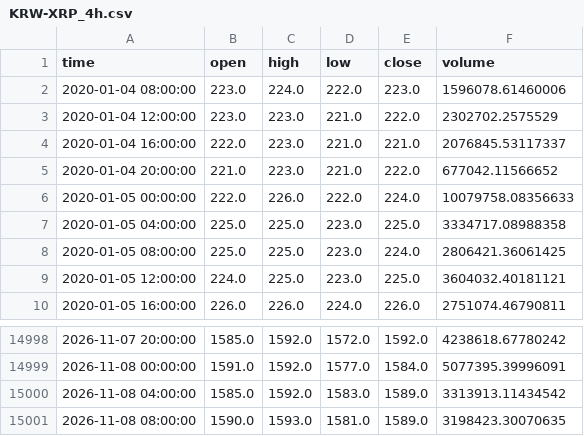
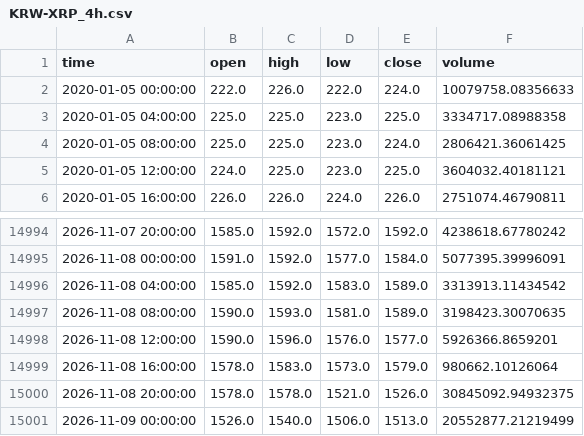
Before and after one commit to koreacoinlee/coin-research-bot, a CSV file: data/KRW-XRP_4h.csv, drawn as a sheet; only a part is shown, gaps mark what is left out.

```diff
--- a/data/KRW-XRP_4h.csv
+++ b/data/KRW-XRP_4h.csv
@@ -1,6 +1,2 @@
 time,open,high,low,close,volume
-2020-01-04 08:00:00,223.0,224.0,222.0,223.0,1596078.61460006
-2020-01-04 12:00:00,223.0,223.0,221.0,222.0,2302702.2575529
-2020-01-04 16:00:00,222.0,223.0,221.0,221.0,2076845.53117337
-2020-01-04 20:00:00,221.0,223.0,221.0,222.0,677042.11566652
 2020-01-05 00:00:00,222.0,226.0,222.0,224.0,10079758.08356633
@@ -15001 +14997,5 @@ time,open,high,low,close,volume
 2026-11-08 08:00:00,1590.0,1593.0,1581.0,1589.0,3198423.30070635
+2026-11-08 12:00:00,1590.0,1596.0,1576.0,1577.0,5926366.8659201
+2026-11-08 16:00:00,1578.0,1583.0,1573.0,1579.0,980662.10126064
+2026-11-08 20:00:00,1578.0,1578.0,1521.0,1526.0,30845092.94932375
+2026-11-09 00:00:00,1526.0,1540.0,1506.0,1513.0,20552877.21219499
```
Also changed, not shown: data/KRW-SOL_4h.csv, 6 other files.
